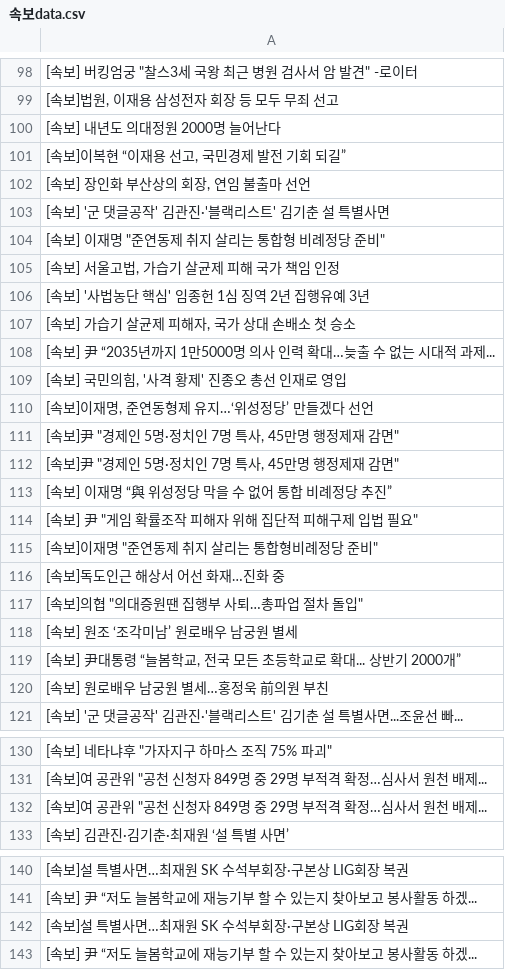
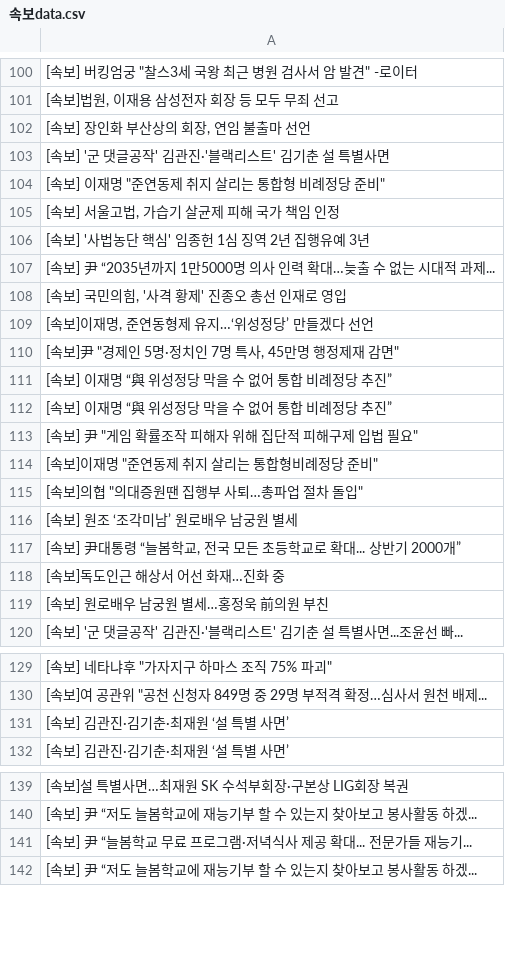
Before and after one commit to devopspark/GitNews, a CSV file: 속보data.csv, drawn as a sheet; only a part is shown, gaps mark what is left out; the diff covers the shown part only.

Commit message:
뉴스데이터 수집

```diff
--- a/속보data.csv
+++ b/속보data.csv
@@ -99,4 +101,2 @@
 "[속보]법원, 이재용 삼성전자 회장 등 모두 무죄 선고"
-[속보] 내년도 의대정원 2000명 늘어난다
-"[속보]이복현 “이재용 선고, 국민경제 발전 기회 되길”"
 "[속보] 장인화 부산상의 회장, 연임 불출마 선언"
@@ -106,3 +106,2 @@
 [속보] '사법농단 핵심' 임종헌 1심 징역 2년 집행유예 3년
-"[속보] 가습기 살균제 피해자, 국가 상대 손배소 첫 승소"
 [속보] 尹 “2035년까지 1만5000명 의사 인력 확대…늦출 수 없는 시대적 과제...
@@ -111,3 +110,3 @@
 "[속보]尹 ""경제인 5명·정치인 7명 특사, 45만명 행정제재 감면"""
-"[속보]尹 ""경제인 5명·정치인 7명 특사, 45만명 행정제재 감면"""
+[속보] 이재명 “與 위성정당 막을 수 없어 통합 비례정당 추진”
 [속보] 이재명 “與 위성정당 막을 수 없어 통합 비례정당 추진”
@@ -115,3 +114,2 @@
 "[속보]이재명 ""준연동제 취지 살리는 통합형비례정당 준비"""
-[속보]독도인근 해상서 어선 화재…진화 중
 "[속보]의협 ""의대증원땐 집행부 사퇴…총파업 절차 돌입"""
@@ -119,2 +117,3 @@
 "[속보] 尹대통령 “늘봄학교, 전국 모든 초등학교로 확대... 상반기 2000개”"
+[속보]독도인근 해상서 어선 화재…진화 중
 [속보] 원로배우 남궁원 별세…홍정욱 前의원 부친
@@ -131,3 +130,3 @@
 "[속보]여 공관위 ""공천 신청자 849명 중 29명 부적격 확정…심사서 원천 배제..."
-"[속보]여 공관위 ""공천 신청자 849명 중 29명 부적격 확정…심사서 원천 배제..."
+[속보] 김관진·김기춘·최재원 ‘설 특별 사면’
 [속보] 김관진·김기춘·최재원 ‘설 특별 사면’
@@ -141,3 +140,3 @@
 [속보] 尹 “저도 늘봄학교에 재능기부 할 수 있는지 찾아보고 봉사활동 하겠...
-[속보]설 특별사면…최재원 SK 수석부회장·구본상 LIG회장 복권
+[속보] 尹 “늘봄학교 무료 프로그램·저녁식사 제공 확대... 전문가들 재능기...
 [속보] 尹 “저도 늘봄학교에 재능기부 할 수 있는지 찾아보고 봉사활동 하겠...
```
Also changed, not shown: 3 added rows and 6 moved rows elsewhere in this file.
